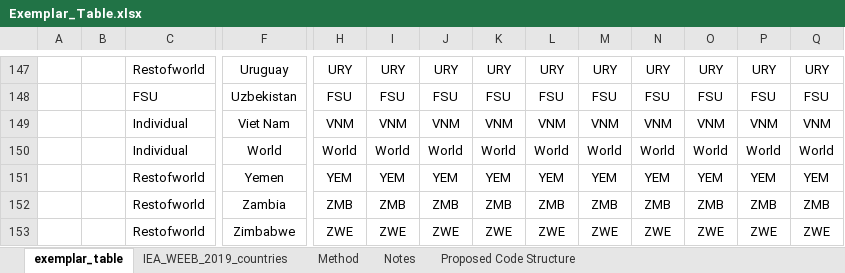
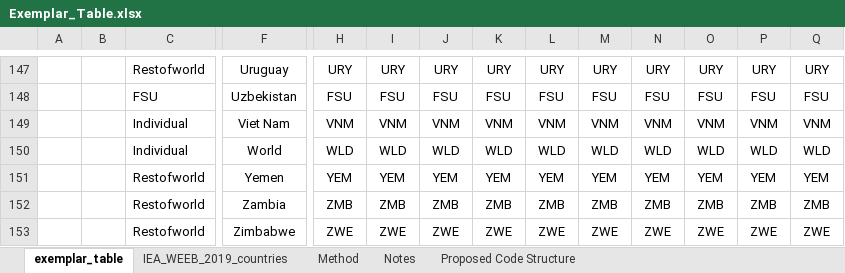
Before and after one commit to EnergyEconomyDecoupling/PFUWorkflow, an Excel workbook: inst/extdata/Exemplar_Table.xlsx, sheet exemplar_table, drawn as a sheet; only a part is shown, gaps mark what is left out; values as stored, in another font and other column widths than the file's, no borders; removed rows and columns are numbered as before the commit, all else as after; rows hold the shown columns only; the diff names each change by its address in the sheet, - before the commit and + after, or states it on an @@ line.

```diff
--- a/inst/extdata/Exemplar_Table.xlsx (sheet exemplar_table)
+++ b/inst/extdata/Exemplar_Table.xlsx (sheet exemplar_table)
-row 150:  |  | Individual | World | World | World | World | World | World | World | World | World | World | World
+row 150:  |  | Individual | World | WLD | WLD | WLD | WLD | WLD | WLD | WLD | WLD | WLD | WLD
```
Also changed, not shown: 2 other files.
